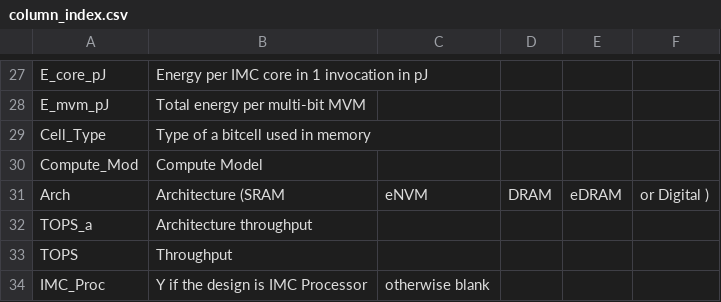
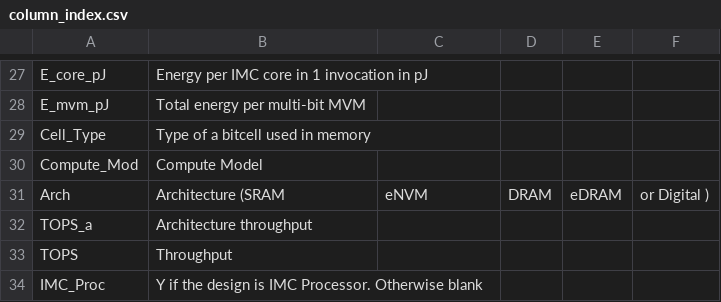
Before and after one commit to UIUC-IMC/UIUC-IMC-Benchmarking, a CSV file: column_index.csv, drawn as a sheet; only a part is shown, gaps mark what is left out.

Commit message:
Update column_index.csv

```diff
--- a/column_index.csv
+++ b/column_index.csv
@@ -33,2 +33,2 @@ TOPS_a, Architecture throughput
 TOPS, Throughput
-IMC_Proc, Y if the design is IMC Processor, otherwise blank
+IMC_Proc, Y if the design is IMC Processor. Otherwise blank
```
